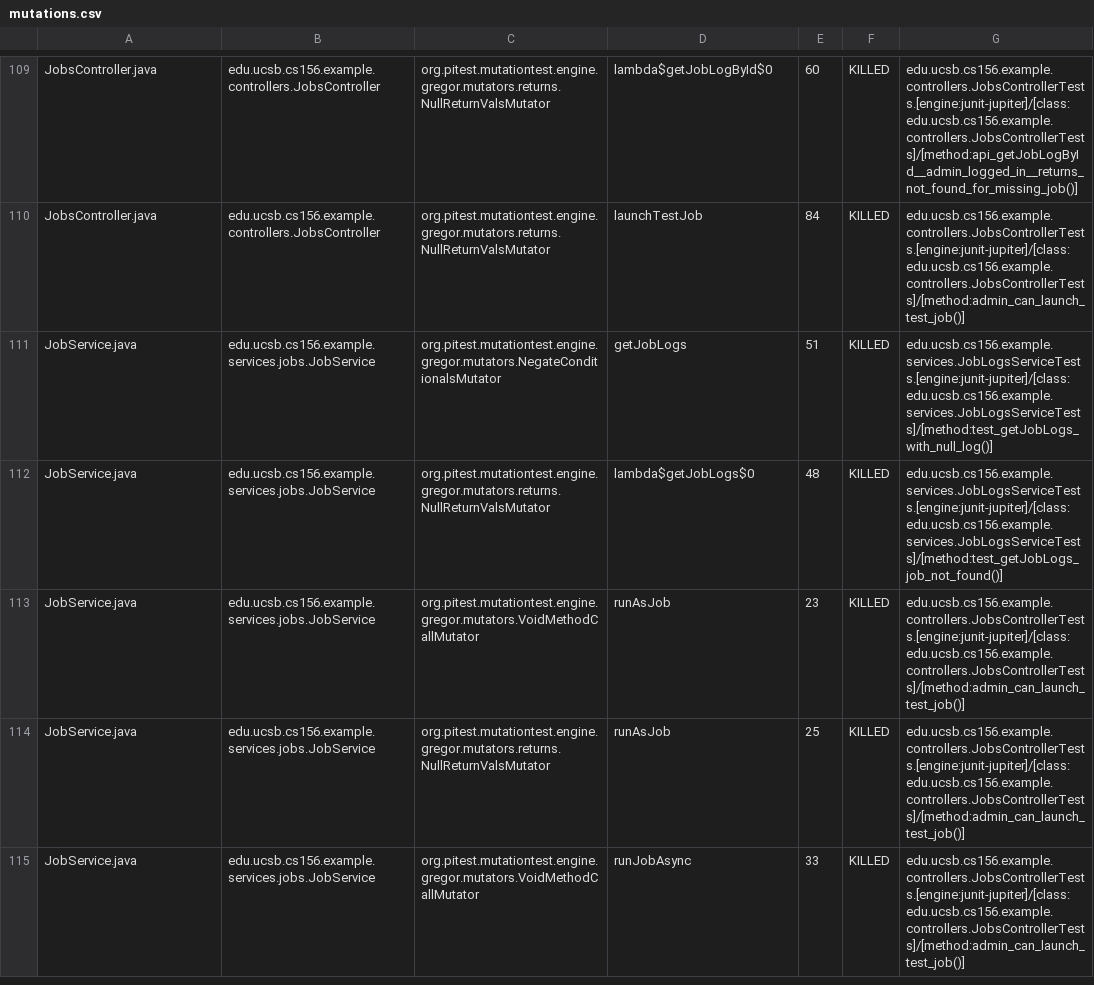
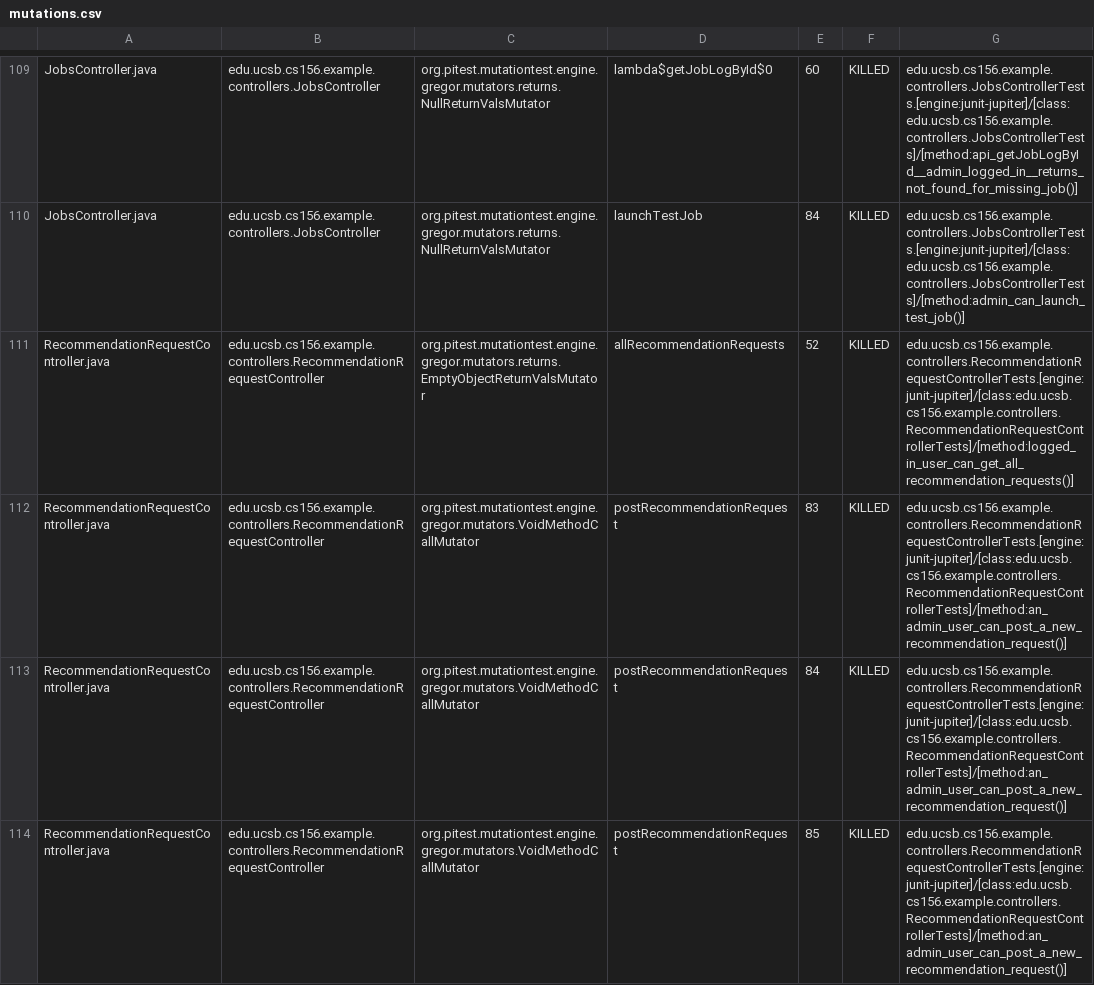
Before and after one commit to ucsb-cs156-s25/team01-s25-12, a CSV file: pitest/mutations.csv, drawn as a sheet; only a part is shown, gaps mark what is left out; the shorter side is filled out with more unchanged rows; the diff covers the shown part only; the diff names each change by its address in the sheet, - before the commit and + after, or states it on an @@ line.

Commit message:
Deploying to gh-pages from @ ucsb-cs156-s25/team01-s25-12@c142afa0bc920767fd4e1d5d8ea315a71abfcb01 🚀

```diff
--- a/pitest/mutations.csv
+++ b/pitest/mutations.csv
+row 111: RecommendationRequestController.java | edu.ucsb.cs156.example.controllers.RecommendationRequestController | org.pitest.mutationtest.engine.gregor.mutators.returns.EmptyObjectReturnValsMutator | allRecommendationRequests | 52 | KILLED | edu.ucsb.cs156.example.controllers.RecommendationRequestControllerTests.[engine:junit-jupiter]/[class:edu.ucsb.cs156.example.controllers.RecommendationRequestControllerTests]/[method:logged_in_user_can_get_all_recommendation_requests()]
+row 112: RecommendationRequestController.java | edu.ucsb.cs156.example.controllers.RecommendationRequestController | org.pitest.mutationtest.engine.gregor.mutators.VoidMethodCallMutator | postRecommendationRequest | 83 | KILLED | edu.ucsb.cs156.example.controllers.RecommendationRequestControllerTests.[engine:junit-jupiter]/[class:edu.ucsb.cs156.example.controllers.RecommendationRequestControllerTests]/[method:an_admin_user_can_post_a_new_recommendation_request()]
+row 113: RecommendationRequestController.java | edu.ucsb.cs156.example.controllers.RecommendationRequestController | org.pitest.mutationtest.engine.gregor.mutators.VoidMethodCallMutator | postRecommendationRequest | 84 | KILLED | edu.ucsb.cs156.example.controllers.RecommendationRequestControllerTests.[engine:junit-jupiter]/[class:edu.ucsb.cs156.example.controllers.RecommendationRequestControllerTests]/[method:an_admin_user_can_post_a_new_recommendation_request()]
+row 114: RecommendationRequestController.java | edu.ucsb.cs156.example.controllers.RecommendationRequestController | org.pitest.mutationtest.engine.gregor.mutators.VoidMethodCallMutator | postRecommendationRequest | 85 | KILLED | edu.ucsb.cs156.example.controllers.RecommendationRequestControllerTests.[engine:junit-jupiter]/[class:edu.ucsb.cs156.example.controllers.RecommendationRequestControllerTests]/[method:an_admin_user_can_post_a_new_recommendation_request()]
```
Also changed, not shown: 4 added rows and 1 edited cell elsewhere in this file, 22 other files.
